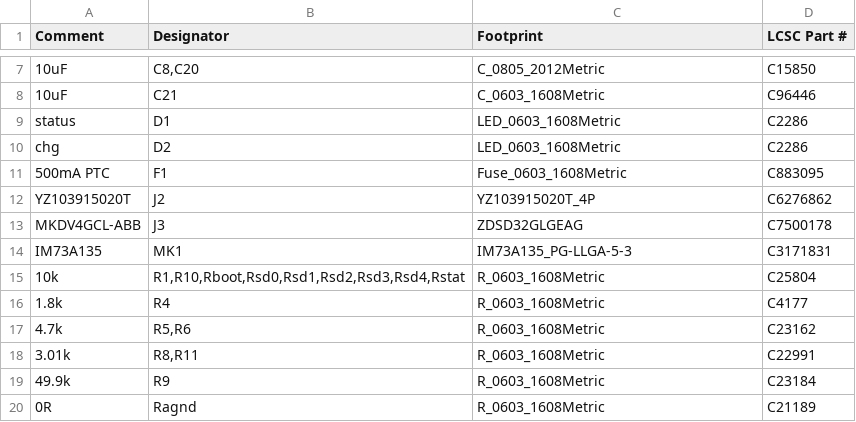
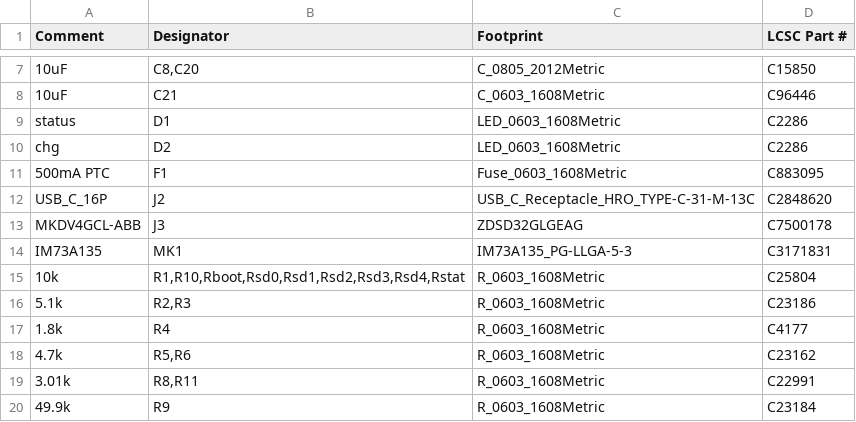
Before and after one commit to zeeman-effect/pixel-snap-voice, a CSV file: hardware/kicad/jlcpcb_bom.csv, drawn as a sheet; only a part is shown, gaps mark what is left out; the shorter side is filled out with more unchanged rows.

```diff
--- a/hardware/kicad/jlcpcb_bom.csv
+++ b/hardware/kicad/jlcpcb_bom.csv
@@ -11,3 +11,3 @@
 "500mA PTC","F1","Fuse_0603_1608Metric","C883095"
-"YZ103915020T","J2","YZ103915020T_4P","C6276862"
+"USB_C_16P","J2","USB_C_Receptacle_HRO_TYPE-C-31-M-13C","C2848620"
 "MKDV4GCL-ABB","J3","ZDSD32GLGEAG","C7500178"
@@ -15,2 +15,3 @@
 "10k","R1,R10,Rboot,Rsd0,Rsd1,Rsd2,Rsd3,Rsd4,Rstat","R_0603_1608Metric","C25804"
+"5.1k","R2,R3","R_0603_1608Metric","C23186"
 "1.8k","R4","R_0603_1608Metric","C4177"
```
Also changed, not shown: hardware/kicad/fab/recorder-pos.csv, hardware/kicad/jlcpcb_cpl.csv, 54 other files.
